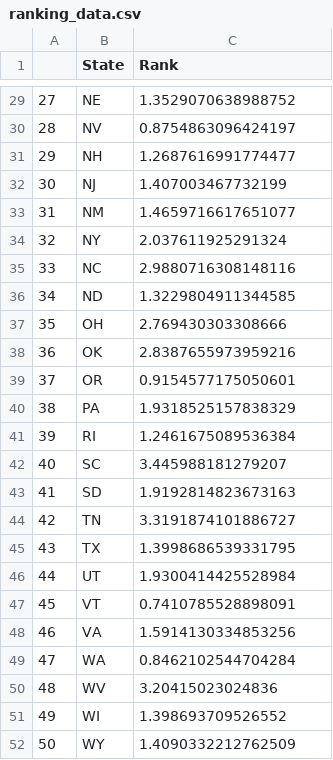
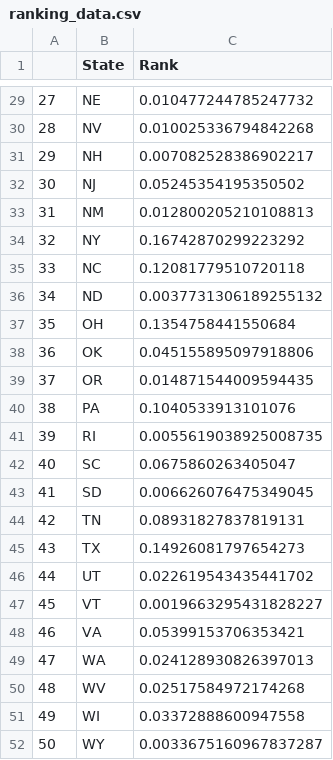
Before and after one commit to ITWSXInformatics/Group7_2021, a CSV file: ranking_data.csv, drawn as a sheet; only a part is shown, gaps mark what is left out; the diff covers the shown part only.

```diff
--- a/ranking_data.csv
+++ b/ranking_data.csv
@@ -29,24 +29,24 @@
-27,NE,1.3529070638988752
-28,NV,0.8754863096424197
-29,NH,1.2687616991774477
-30,NJ,1.407003467732199
-31,NM,1.4659716617651077
-32,NY,2.037611925291324
-33,NC,2.9880716308148116
-34,ND,1.3229804911344585
-35,OH,2.769430303308666
-36,OK,2.8387655973959216
-37,OR,0.9154577175050601
-38,PA,1.9318525157838329
-39,RI,1.2461675089536384
-40,SC,3.445988181279207
-41,SD,1.9192814823673163
-42,TN,3.3191874101886727
-43,TX,1.3998686539331795
-44,UT,1.9300414425528984
-45,VT,0.7410785528898091
-46,VA,1.5914130334853256
-47,WA,0.8462102544704284
-48,WV,3.20415023024836
-49,WI,1.398693709526552
-50,WY,1.4090332212762509
+27,NE,0.010477244785247732
+28,NV,0.010025336794842268
+29,NH,0.007082528386902217
+30,NJ,0.05245354195350502
+31,NM,0.012800205210108813
+32,NY,0.16742870299223292
+33,NC,0.12081779510720118
+34,ND,0.0037731306189255132
+35,OH,0.1354758441550684
+36,OK,0.045155895097918806
+37,OR,0.014871544009594435
+38,PA,0.1040533913101076
+39,RI,0.0055619038925008735
+40,SC,0.0675860263405047
+41,SD,0.006626076475349045
+42,TN,0.08931827837819131
+43,TX,0.14926081797654273
+44,UT,0.022619543435441702
+45,VT,0.0019663295431828227
+46,VA,0.05399153706353421
+47,WA,0.024128930826397013
+48,WV,0.02517584972174268
+49,WI,0.03372888600947558
+50,WY,0.0033675160967837287
```
Also changed, not shown: 27 edited cells elsewhere in this file, 1 other file.
